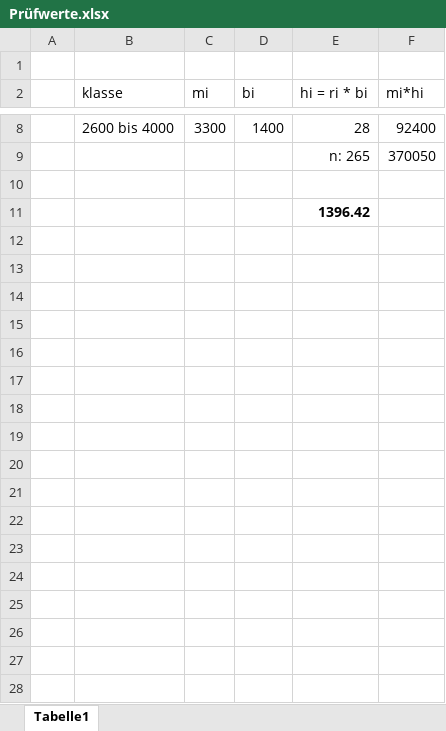
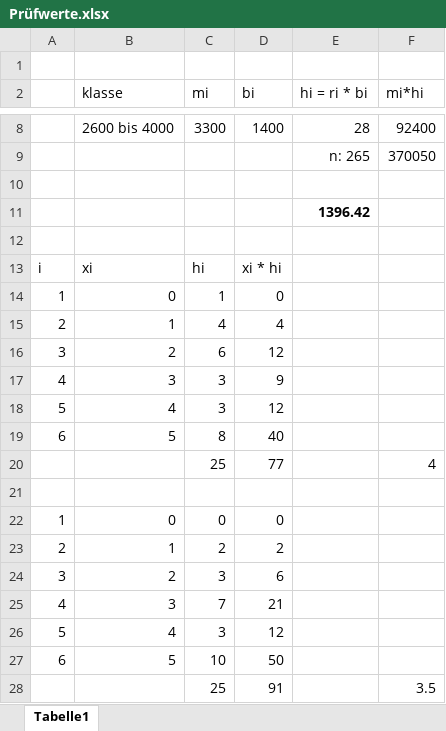
Before and after one commit to MikeW2022/Wirtschaftsstatistik, an Excel workbook: Übungen/Prüfwerte.xlsx, sheet Tabelle1, drawn as a sheet; only a part is shown, gaps mark what is left out; values as stored, in another font and other column widths than the file's, no borders; the diff names each change by its address in the sheet, - before the commit and + after, or states it on an @@ line.

```diff
--- a/Übungen/Prüfwerte.xlsx (sheet Tabelle1)
+++ b/Übungen/Prüfwerte.xlsx (sheet Tabelle1)
+row 12: (empty)
+row 13: i | xi | hi | xi * hi
+row 14: 1 | 0 | 1 | 0
+row 15: 2 | 1 | 4 | 4
+row 16: 3 | 2 | 6 | 12
+row 17: 4 | 3 | 3 | 9
+row 18: 5 | 4 | 3 | 12
+row 19: 6 | 5 | 8 | 40
+row 20:  |  | 25 | 77 |  | 4
+row 21: (empty)
+row 22: 1 | 0 | 0 | 0
+row 23: 2 | 1 | 2 | 2
+row 24: 3 | 2 | 3 | 6
+row 25: 4 | 3 | 7 | 21
+row 26: 5 | 4 | 3 | 12
+row 27: 6 | 5 | 10 | 50
+row 28:  |  | 25 | 91 |  | 3.5
```
Also changed, not shown: 4 other files.
